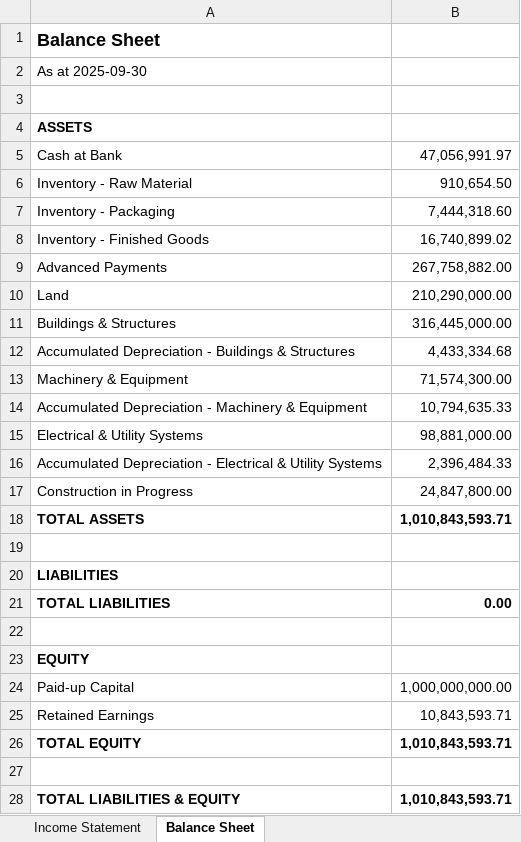
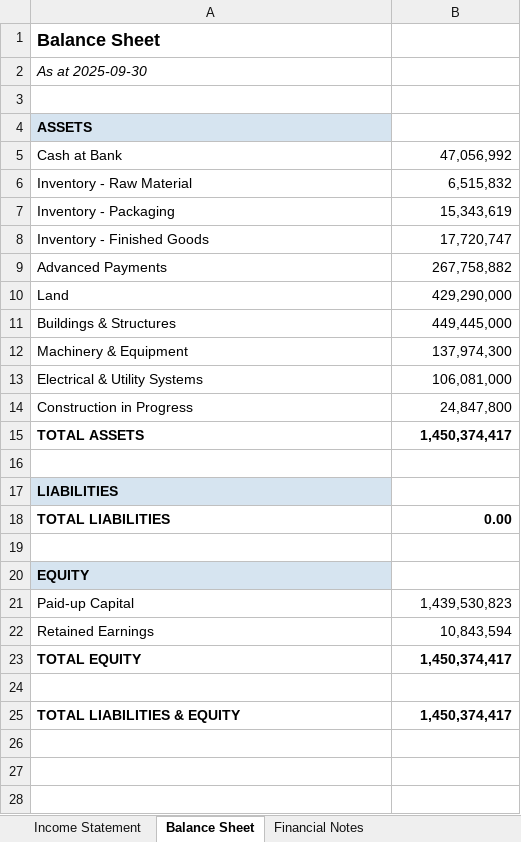
Before and after one commit to iceiceib/workspace_accountant, an Excel workbook: accountant-skill/data/output/Sep2025/financial_statements_Sep2025.xlsx, sheet Balance Sheet, drawn as a sheet; values as stored, in another font and other column widths than the file's, no borders; removed rows and columns are numbered as before the commit, all else as after; the diff names each change by its address in the sheet, - before the commit and + after, or states it on an @@ line.

```diff
--- a/accountant-skill/data/output/Sep2025/financial_statements_Sep2025.xlsx (sheet Balance Sheet)
+++ b/accountant-skill/data/output/Sep2025/financial_statements_Sep2025.xlsx (sheet Balance Sheet)
+sheet tab: Financial Notes
-A2 italic: off
+A2 italic: on
-A4 fill: none
+A4 fill: #D6E4F0
-B5: 47,056,991.97
+B5: 47,056,992
-B6: 910,654.50
+B6: 6,515,832
-B7: 7,444,318.60
+B7: 15,343,619
-B8: 16,740,899.02
+B8: 17,720,747
-B9: 267,758,882.00
+B9: 267,758,882
-B10: 210,290,000.00
+B10: 429,290,000
-B11: 316,445,000.00
+B11: 449,445,000
-row 12: Accumulated Depreciation - Buildings & Structures | 4,433,334.68
-B12: 71,574,300.00
+B12: 137,974,300
-row 14: Accumulated Depreciation - Machinery & Equipment | 10,794,635.33
-B13: 98,881,000.00
+B13: 106,081,000
-row 16: Accumulated Depreciation - Electrical & Utility Systems | 2,396,484.33
-B14: 24,847,800.00
+B14: 24,847,800
-B15: 1,010,843,593.71
+B15: 1,450,374,417
-A17 fill: none
+A17 fill: #D6E4F0
-A20 fill: none
+A20 fill: #D6E4F0
-B21: 1,000,000,000.00
+B21: 1,439,530,823
-B22: 10,843,593.71
+B22: 10,843,594
-B23: 1,010,843,593.71
+B23: 1,450,374,417
-B25: 1,010,843,593.71
+B25: 1,450,374,417
```
Also changed, not shown: sheet Income Statement, accountant-skill/data/output/Apr2025/financial_statements_Apr2025.xlsx, accountant-skill/data/output/Aug2025/financial_statements_Aug2025.xlsx, 46 other files.
